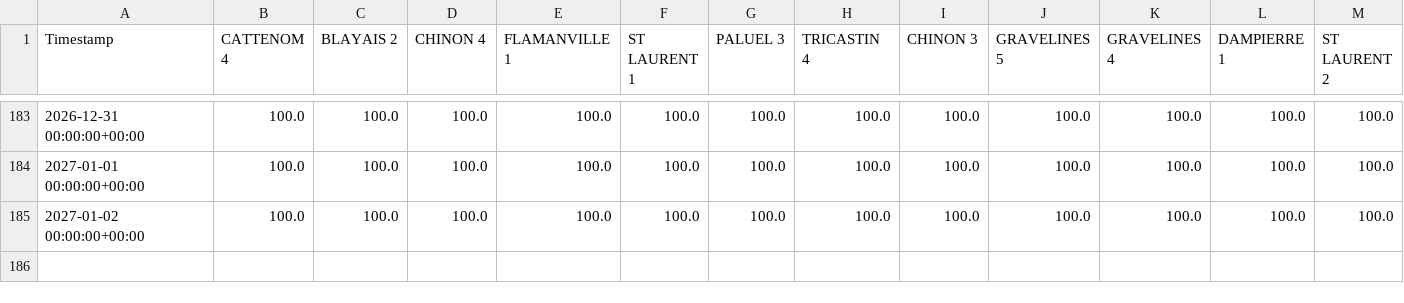
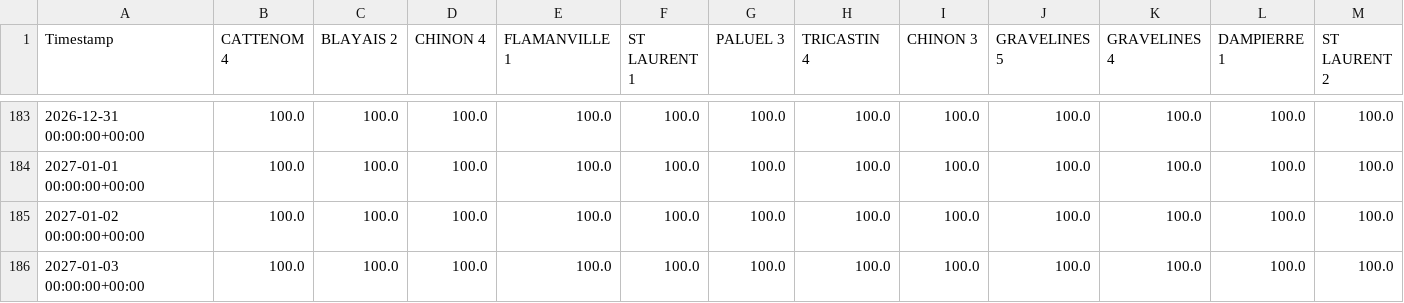
Before and after one commit to ecocreusersb/dash_nuke, a CSV file: Nuke_CAP_PCT.csv, drawn as a sheet; only a part is shown, gaps mark what is left out; rows hold the shown columns only; the diff names each change by its address in the sheet, - before the commit and + after, or states it on an @@ line.

Commit message:
Force update Nuke_CAP_PCT.csv

```diff
--- a/Nuke_CAP_PCT.csv
+++ b/Nuke_CAP_PCT.csv
+row 186: 2027-01-03 00:00:00+00:00 | 100.0 | 100.0 | 100.0 | 100.0 | 100.0 | 100.0 | 100.0 | 100.0 | 100.0 | 100.0 | 100.0 | 100.0
```
